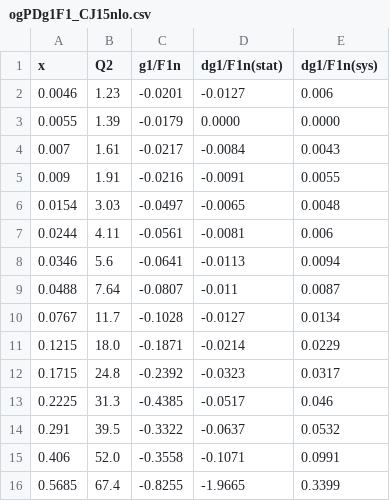
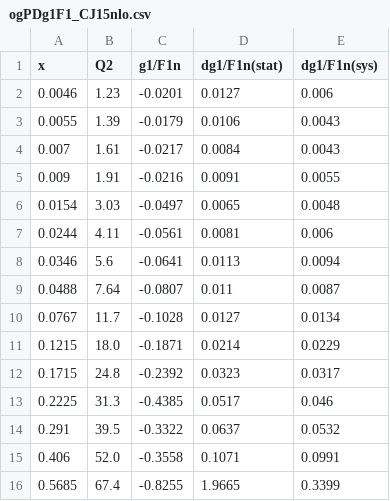
Before and after one commit to qnz3gx/sim.github.io, a CSV file: ogPDg1F1_CJ15nlo.csv, drawn as a sheet.

```diff
--- a/ogPDg1F1_CJ15nlo.csv
+++ b/ogPDg1F1_CJ15nlo.csv
@@ -1,16 +1,16 @@
 x,Q2,g1/F1n,dg1/F1n(stat),dg1/F1n(sys)
-0.0046,1.23,-0.0201,-0.0127,0.006
-0.0055,1.39,-0.0179,0.0000,0.0000
-0.007,1.61,-0.0217,-0.0084,0.0043
-0.009,1.91,-0.0216,-0.0091,0.0055
-0.0154,3.03,-0.0497,-0.0065,0.0048
-0.0244,4.11,-0.0561,-0.0081,0.006
-0.0346,5.6,-0.0641,-0.0113,0.0094
-0.0488,7.64,-0.0807,-0.011,0.0087
-0.0767,11.7,-0.1028,-0.0127,0.0134
-0.1215,18.0,-0.1871,-0.0214,0.0229
-0.1715,24.8,-0.2392,-0.0323,0.0317
-0.2225,31.3,-0.4385,-0.0517,0.046
-0.291,39.5,-0.3322,-0.0637,0.0532
-0.406,52.0,-0.3558,-0.1071,0.0991
-0.5685,67.4,-0.8255,-1.9665,0.3399
+0.0046,1.23,-0.0201,0.0127,0.006
+0.0055,1.39,-0.0179,0.0106,0.0043
+0.007,1.61,-0.0217,0.0084,0.0043
+0.009,1.91,-0.0216,0.0091,0.0055
+0.0154,3.03,-0.0497,0.0065,0.0048
+0.0244,4.11,-0.0561,0.0081,0.006
+0.0346,5.6,-0.0641,0.0113,0.0094
+0.0488,7.64,-0.0807,0.011,0.0087
+0.0767,11.7,-0.1028,0.0127,0.0134
+0.1215,18.0,-0.1871,0.0214,0.0229
+0.1715,24.8,-0.2392,0.0323,0.0317
+0.2225,31.3,-0.4385,0.0517,0.046
+0.291,39.5,-0.3322,0.0637,0.0532
+0.406,52.0,-0.3558,0.1071,0.0991
+0.5685,67.4,-0.8255,1.9665,0.3399
```
Also changed, not shown: NeutronData.csv, ProtonData.csv, 22 other files.
